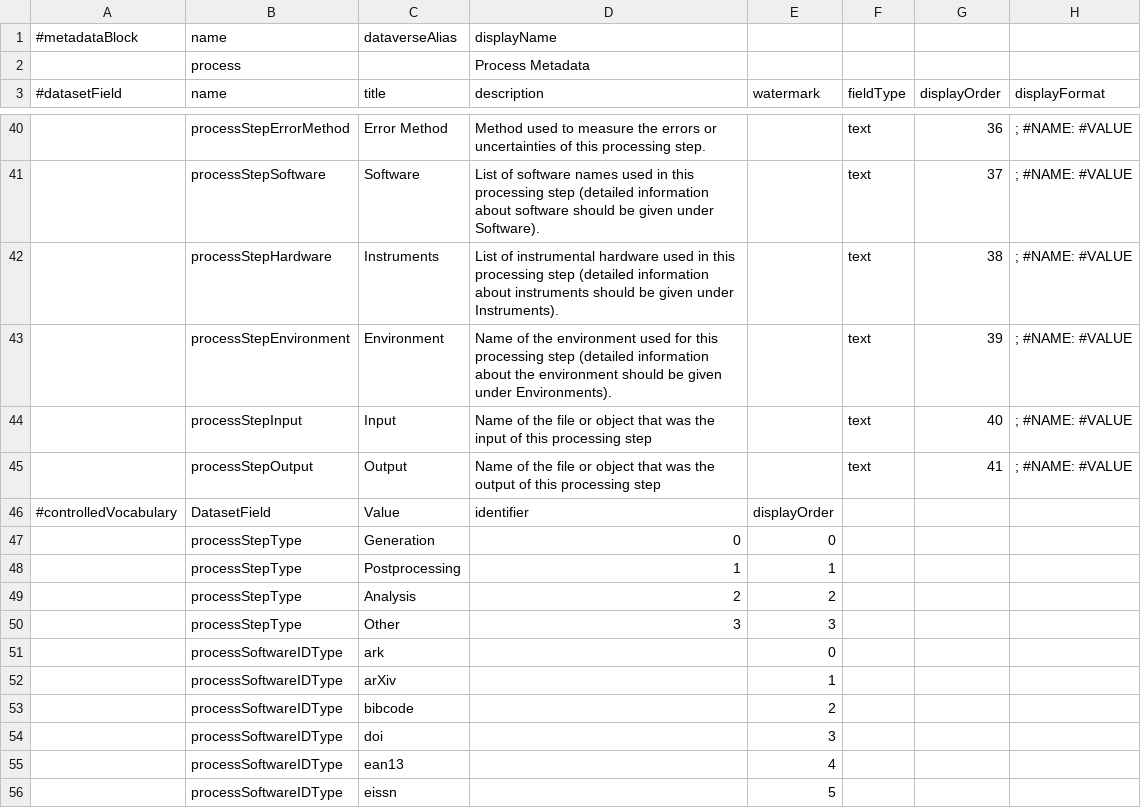
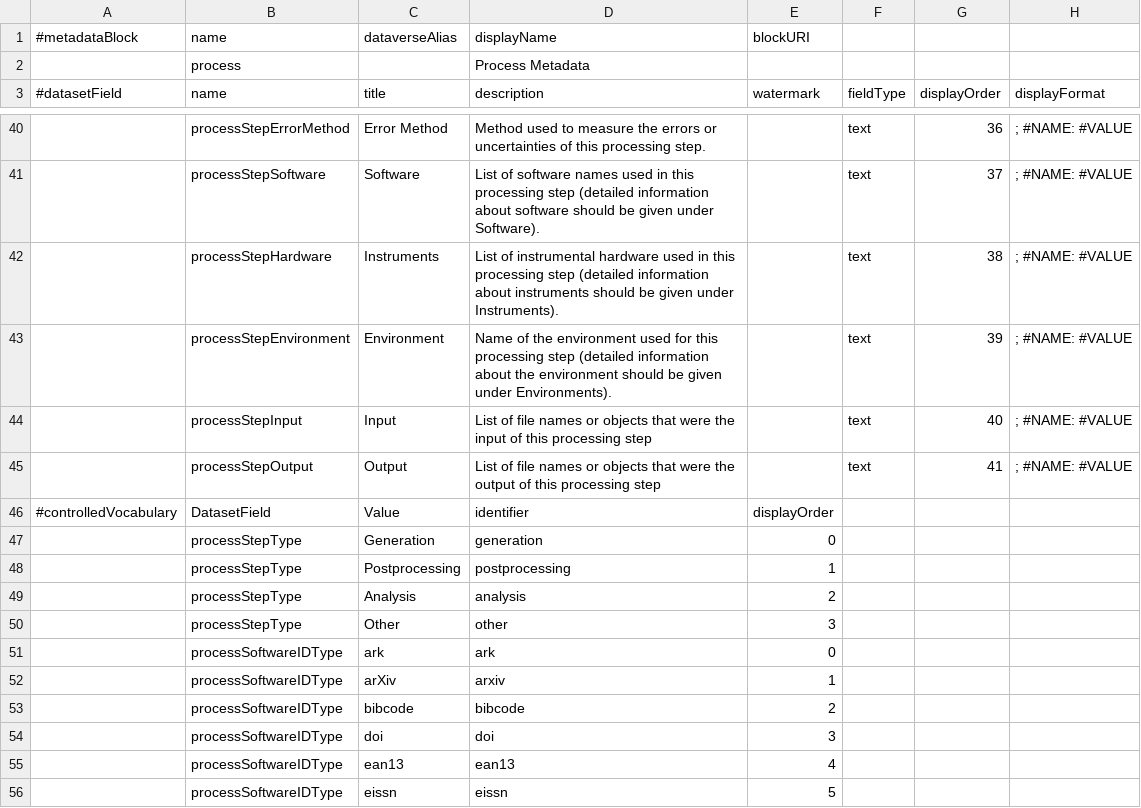
Before and after one commit to izus-fokus/metadata2dataverse, a TSV file: v1/resources/tsv/process.tsv, drawn as a sheet; only a part is shown, gaps mark what is left out; the diff covers the shown part only; the diff names each change by its address in the sheet, - before the commit and + after, or states it on an @@ line.

```diff
--- a/v1/resources/tsv/process.tsv
+++ b/v1/resources/tsv/process.tsv
-E1 (watermark): (empty)
+E1 (watermark): blockURI
-D44 (description): Name of the file or object that was the input…
+D44 (description): List of file names or objects that were the input…
-D45 (description): Name of the file or object that was the output…
+D45 (description): List of file names or objects that were the output…
-D47 (description): 0
+D47 (description): generation
-D48 (description): 1
+D48 (description): postprocessing
-D49 (description): 2
+D49 (description): analysis
-D50 (description): 3
+D50 (description): other
-D51 (description): (empty)
+D51 (description): ark
-D52 (description): (empty)
+D52 (description): arxiv
-D53 (description): (empty)
+D53 (description): bibcode
-D54 (description): (empty)
+D54 (description): doi
-D55 (description): (empty)
+D55 (description): ean13
-D56 (description): (empty)
+D56 (description): eissn
```
Also changed, not shown: 1 added row and 14 edited cells elsewhere in this file, v1/resources/tsv/EngMetaDataverse.tsv, 12 other files.
